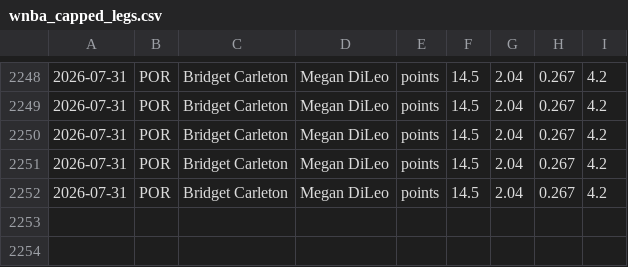
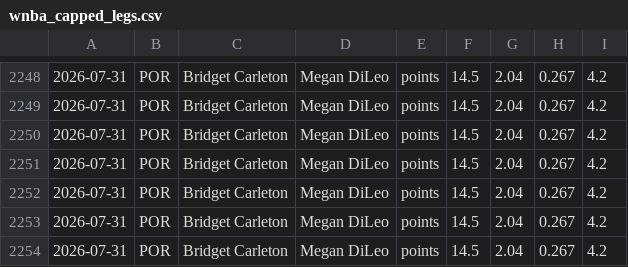
Before and after one commit to Eth91/tennis-odds-collector, a CSV file: wnba_capped_legs.csv, drawn as a sheet; only a part is shown, gaps mark what is left out; the diff names each change by its address in the sheet, - before the commit and + after, or states it on an @@ line.

Commit message:
vm loop data [skip ci]

```diff
--- a/wnba_capped_legs.csv
+++ b/wnba_capped_legs.csv
+row 2253: 2026-07-31 | POR | Bridget Carleton | Megan DiLeo | points | 14.5 | 2.04 | 0.267 | 4.2
+row 2254: 2026-07-31 | POR | Bridget Carleton | Megan DiLeo | points | 14.5 | 2.04 | 0.267 | 4.2
```
Also changed, not shown: 17 other files.
